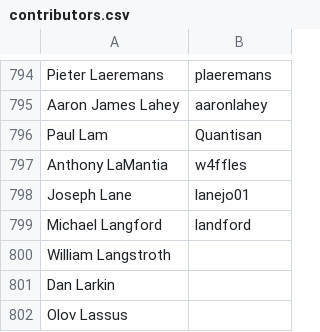
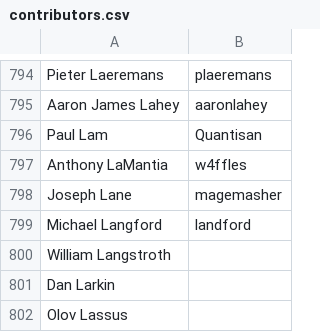
Before and after one commit to clojure/clojure-site, a CSV file: content/community/contributors.csv, drawn as a sheet; only a part is shown, gaps mark what is left out.

Commit message:
update contributor id

```diff
--- a/content/community/contributors.csv
+++ b/content/community/contributors.csv
@@ -797,3 +797,3 @@ Paul Lam,Quantisan
 Anthony LaMantia,w4ffles
-Joseph Lane,lanejo01
+Joseph Lane,magemasher
 Michael Langford,landford
```
